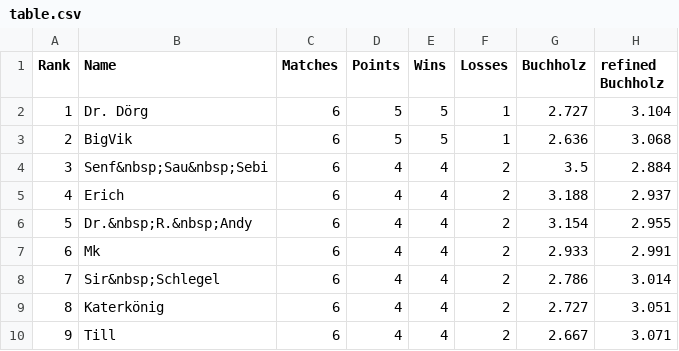
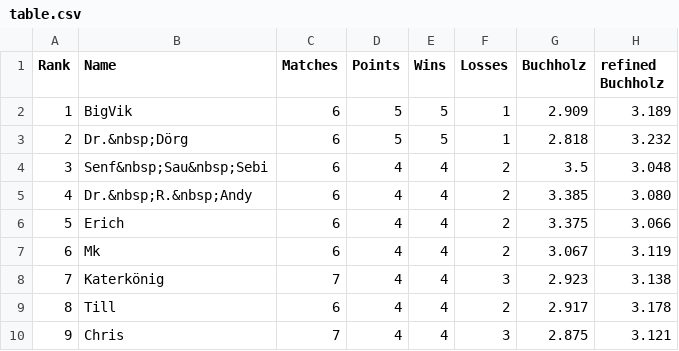
Before and after one commit to flunkypiraten/flunkypiraten.github.io, a CSV file: _data/table.csv, drawn as a sheet; only a part is shown; the diff covers the shown part only.

Commit message:
Update table, match, and breaks data

```diff
--- a/_data/table.csv
+++ b/_data/table.csv
@@ -1,10 +1,10 @@
 Rank,Name,Matches,Points,Wins,Losses,Buchholz,refined Buchholz
-1,Dr. Dörg,6,5,5,1,2.727,3.104
-2,BigVik,6,5,5,1,2.636,3.068
-3,Senf&nbsp;Sau&nbsp;Sebi,6,4,4,2,3.5,2.884
-4,Erich,6,4,4,2,3.188,2.937
-5,Dr.&nbsp;R.&nbsp;Andy,6,4,4,2,3.154,2.955
-6,Mk,6,4,4,2,2.933,2.991
-7,Sir&nbsp;Schlegel,6,4,4,2,2.786,3.014
-8,Katerkönig,6,4,4,2,2.727,3.051
-9,Till,6,4,4,2,2.667,3.071
+1,BigVik,6,5,5,1,2.909,3.189
+2,Dr.&nbsp;Dörg,6,5,5,1,2.818,3.232
+3,Senf&nbsp;Sau&nbsp;Sebi,6,4,4,2,3.5,3.048
+4,Dr.&nbsp;R.&nbsp;Andy,6,4,4,2,3.385,3.080
+5,Erich,6,4,4,2,3.375,3.066
+6,Mk,6,4,4,2,3.067,3.119
+7,Katerkönig,7,4,4,3,2.923,3.138
+8,Till,6,4,4,2,2.917,3.178
+9,Chris,7,4,4,3,2.875,3.121
```
Also changed, not shown: 44 edited cells elsewhere in this file, 1 other file.
